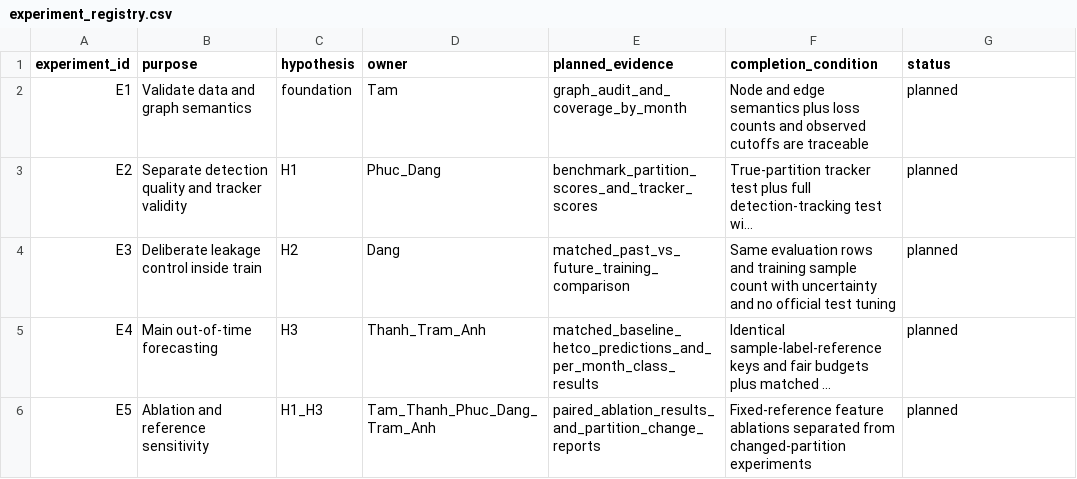
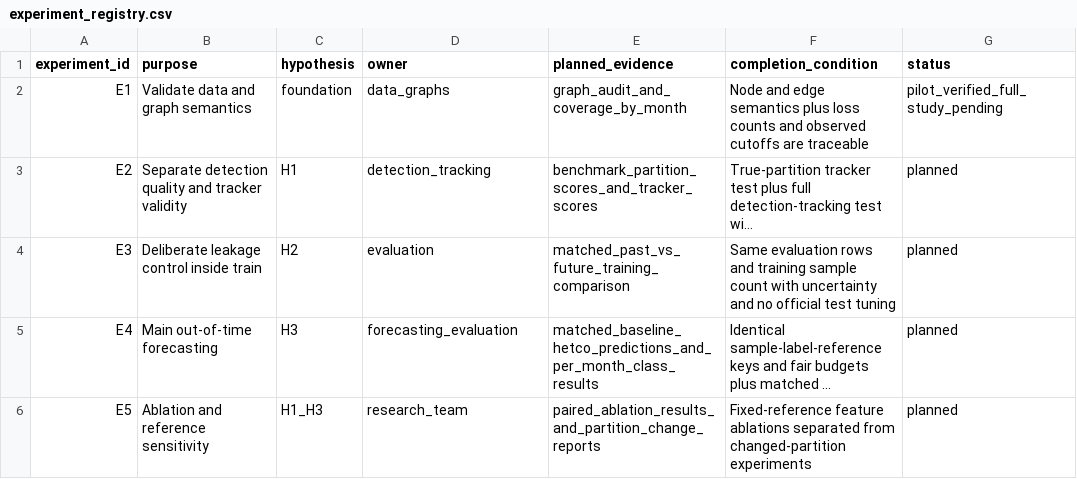
Before and after one commit to TamNgx179/reddit-community-evolution, a CSV file: experiments/experiment_registry.csv, drawn as a sheet; long unchanged cells end in …; the diff names each change by its address in the sheet, - before the commit and + after, or states it on an @@ line.

Commit message:
feat(pilot): consolidate audited Reddit preparation and reproducible notebooks

```diff
--- a/experiments/experiment_registry.csv
+++ b/experiments/experiment_registry.csv
-D2 (owner): Tam
+D2 (owner): data_graphs
-G2 (status): planned
+G2 (status): pilot_verified_full_study_pending
-D3 (owner): Phuc_Dang
+D3 (owner): detection_tracking
-D4 (owner): Dang
+D4 (owner): evaluation
-D5 (owner): Thanh_Tram_Anh
+D5 (owner): forecasting_evaluation
-D6 (owner): Tam_Thanh_Phuc_Dang_Tram_Anh
+D6 (owner): research_team
```
Also changed, not shown: 44 other files.
